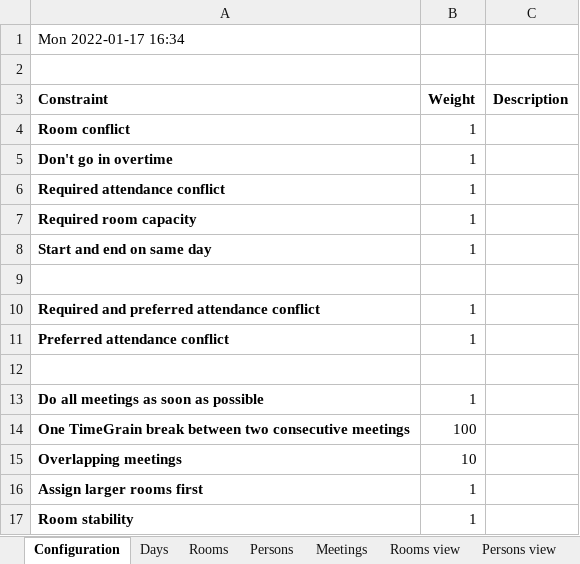
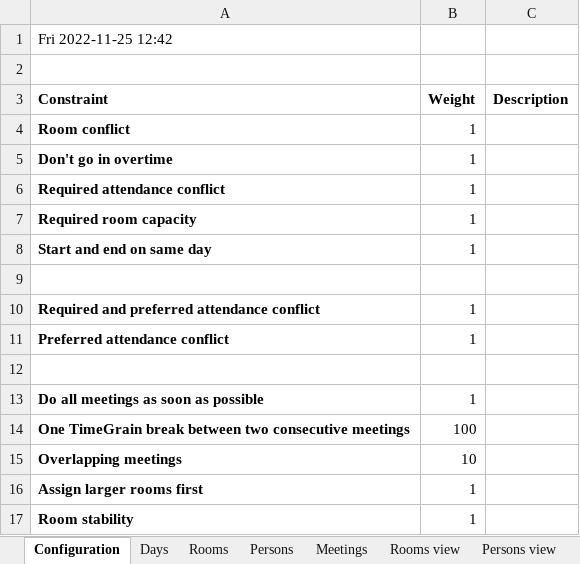
Before and after one commit to triceo/timefold-solver-benchmarks, an Excel workbook: data/meetingscheduling-100-320-5.xlsx, sheet Configuration, drawn as a sheet; values as stored, in another font and other column widths than the file's, no borders; charts and pictures not drawn; the diff names each change by its address in the sheet, - before the commit and + after, or states it on an @@ line.

```diff
--- a/data/meetingscheduling-100-320-5.xlsx (sheet Configuration)
+++ b/data/meetingscheduling-100-320-5.xlsx (sheet Configuration)
-A1 (Constraint): Mon 2022-01-17 16:34
+A1 (Constraint): Fri 2022-11-25 12:42
```
Also changed, not shown: sheet Score view, sheet Persons view, sheet Meetings, sheet Rooms view, sheet Printed form view, data/flightcrewscheduling-875-7-Europe.xlsx, 55 other files.
